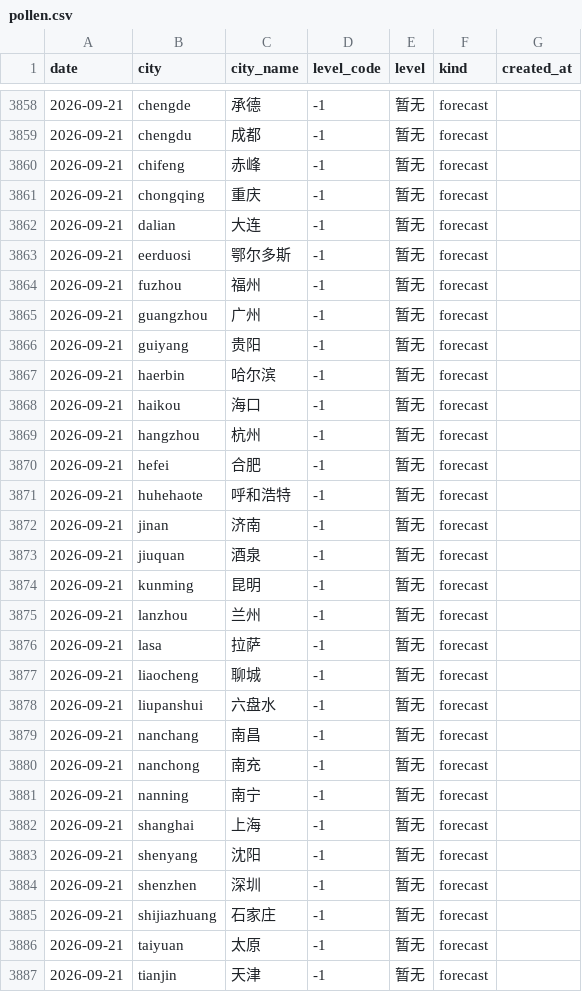
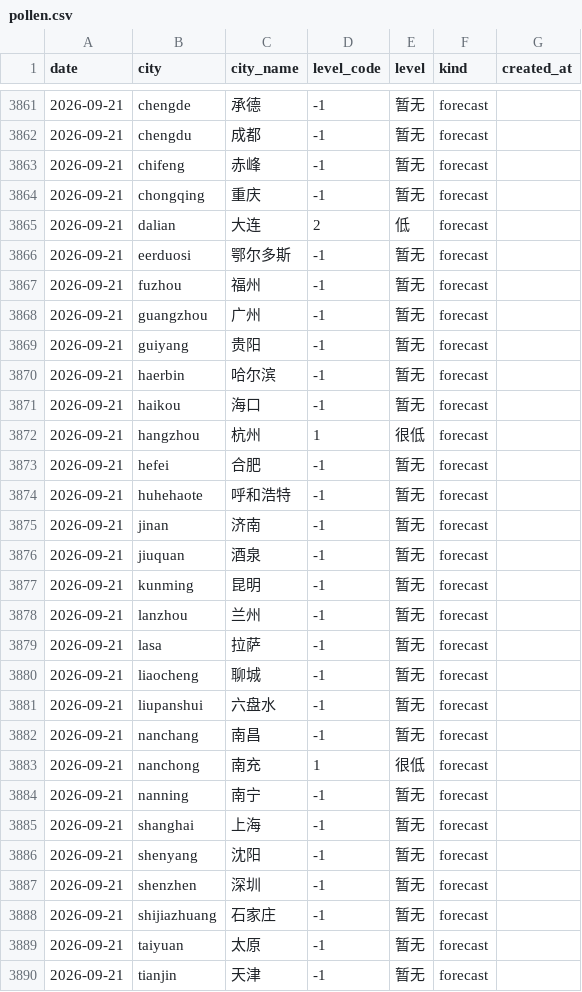
Before and after one commit to myysophia/pollen-sentinel, a CSV file: data/daily/pollen.csv, drawn as a sheet; only a part is shown, gaps mark what is left out; the diff covers the shown part only.

```diff
--- a/data/daily/pollen.csv
+++ b/data/daily/pollen.csv
@@ -3861,3 +3864,3 @@ date,city,city_name,level_code,level,kind,created_at
 2026-09-21,chongqing,重庆,-1,暂无,forecast,
-2026-09-21,dalian,大连,-1,暂无,forecast,
+2026-09-21,dalian,大连,2,低,forecast,
 2026-09-21,eerduosi,鄂尔多斯,-1,暂无,forecast,
@@ -3868,3 +3871,3 @@ date,city,city_name,level_code,level,kind,created_at
 2026-09-21,haikou,海口,-1,暂无,forecast,
-2026-09-21,hangzhou,杭州,-1,暂无,forecast,
+2026-09-21,hangzhou,杭州,1,很低,forecast,
 2026-09-21,hefei,合肥,-1,暂无,forecast,
@@ -3879,3 +3882,3 @@ date,city,city_name,level_code,level,kind,created_at
 2026-09-21,nanchang,南昌,-1,暂无,forecast,
-2026-09-21,nanchong,南充,-1,暂无,forecast,
+2026-09-21,nanchong,南充,1,很低,forecast,
 2026-09-21,nanning,南宁,-1,暂无,forecast,
```
Also changed, not shown: 3 added rows and 6 edited cells elsewhere in this file, data/daily/weather.csv, 11 other files.
